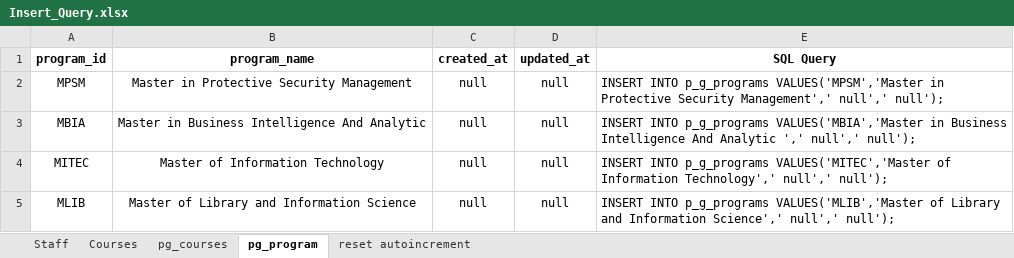
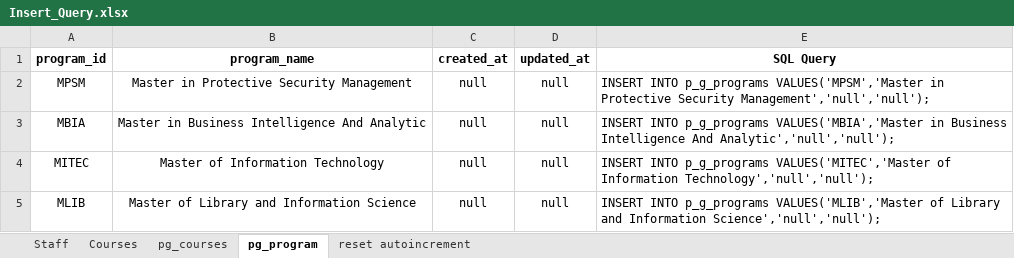
Before and after one commit to mkazmiiium/kict, an Excel workbook: database/KICT Backup DB/Insert_Query.xlsx, sheet pg_program, drawn as a sheet; values as stored, in another font and other column widths than the file's, no borders; the diff names each change by its address in the sheet, - before the commit and + after, or states it on an @@ line.

```diff
--- a/database/KICT Backup DB/Insert_Query.xlsx (sheet pg_program)
+++ b/database/KICT Backup DB/Insert_Query.xlsx (sheet pg_program)
-E2 (SQL Query): …Protective Security Management',' null',' null');
+E2 (SQL Query): …Protective Security Management','null','null');
-E3 (SQL Query): …Intelligence And Analytic ',' null',' null');
+E3 (SQL Query): …Intelligence And Analytic','null','null');
-E4 (SQL Query): …of Information Technology',' null',' null');
+E4 (SQL Query): …of Information Technology','null','null');
-E5 (SQL Query): …and Information Science',' null',' null');
+E5 (SQL Query): …and Information Science','null','null');
```
Also changed, not shown: sheet pg_courses, 4 other files.
